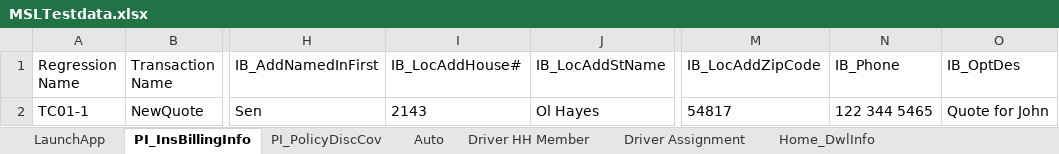
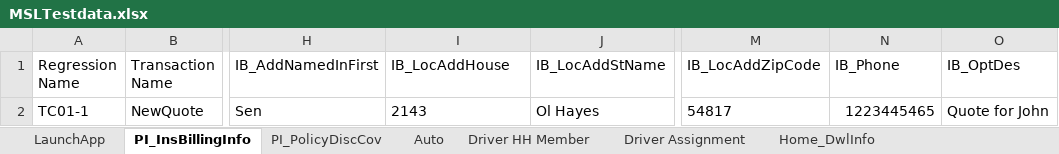
Before and after one commit to sandeepthadoju09850/MSLFramework, an Excel workbook: Data Files/MSLTestdata.xlsx, sheet PI_InsBillingInfo, drawn as a sheet; only a part is shown, gaps mark what is left out; values as stored, in another font and other column widths than the file's, no borders; the diff names each change by its address in the sheet, - before the commit and + after, or states it on an @@ line.

```diff
--- a/Data Files/MSLTestdata.xlsx (sheet PI_InsBillingInfo)
+++ b/Data Files/MSLTestdata.xlsx (sheet PI_InsBillingInfo)
-I1: IB_LocAddHouse#
+I1: IB_LocAddHouse
-N2 (IB_Phone): 122 344 5465
+N2 (IB_Phone): 1223445465
```
Also changed, not shown: sheet Auto, 49 other files.
